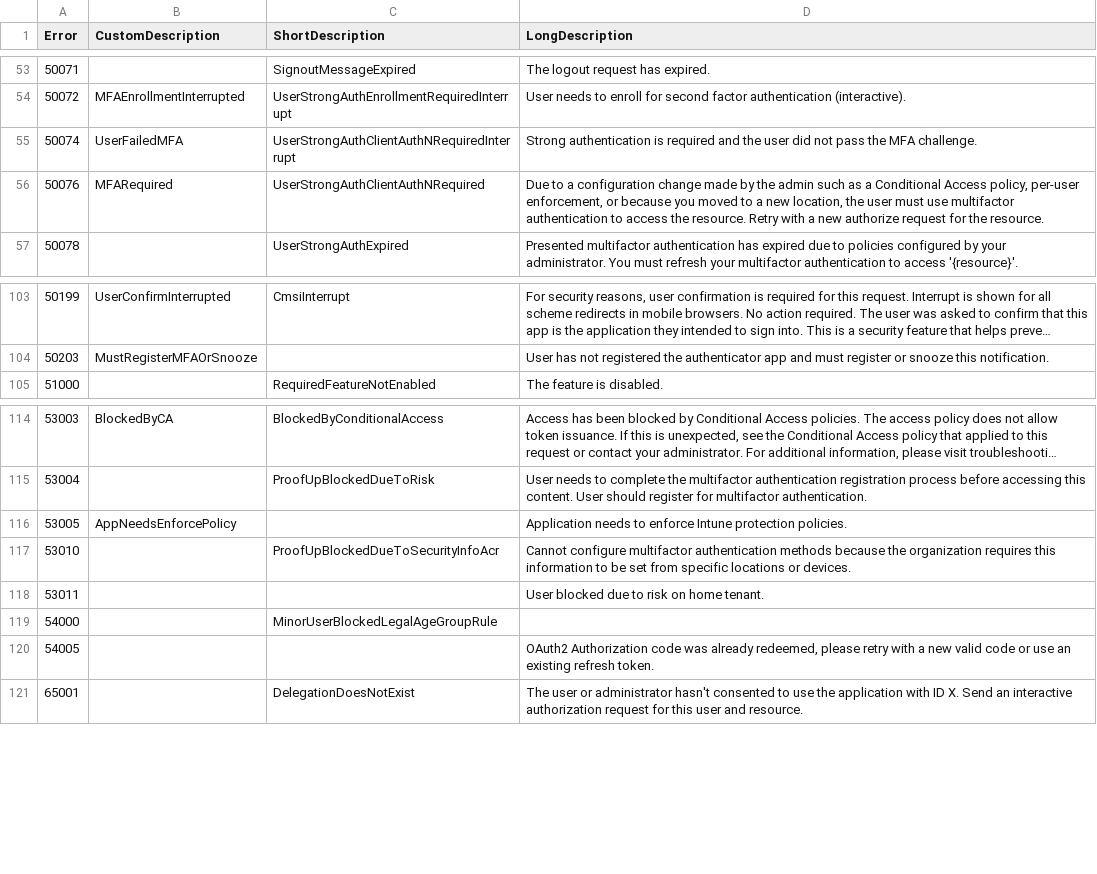
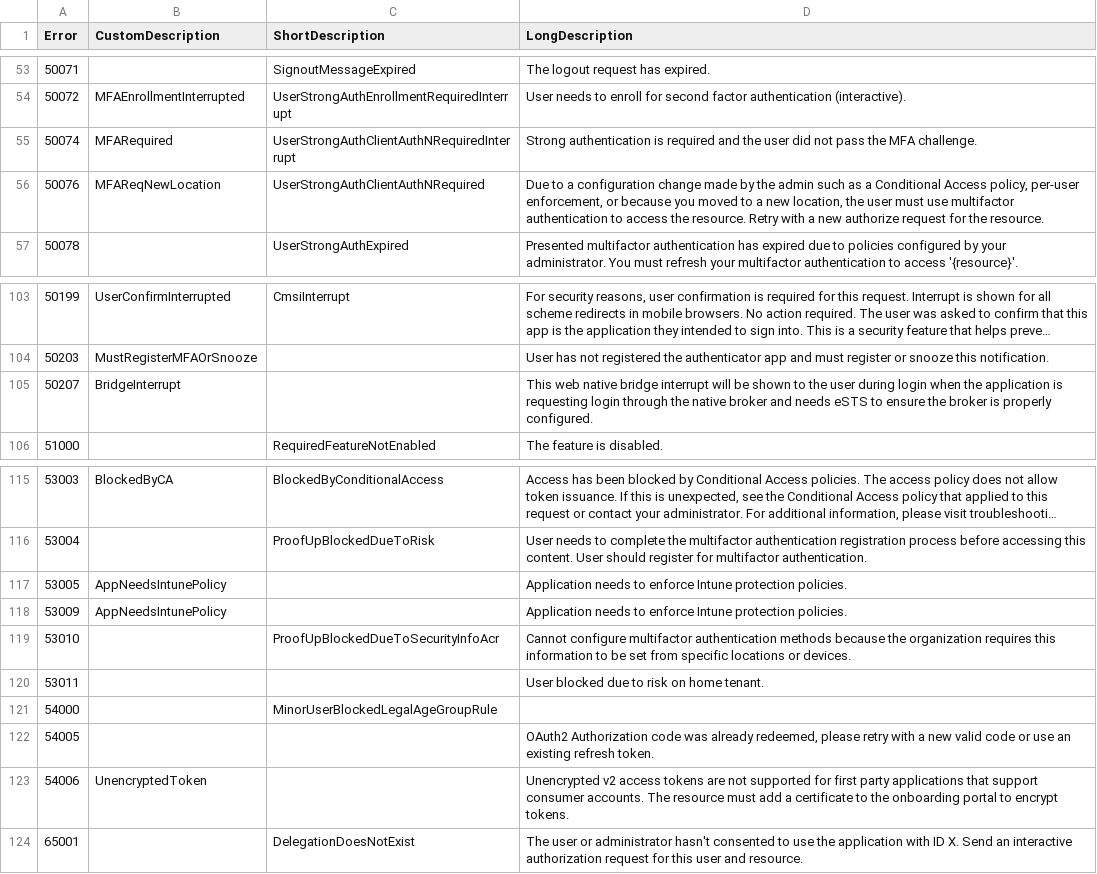
Before and after one commit to DrollRobot/IncidentResponseTools, a CSV file: graph_logs/entra_error_codes.csv, drawn as a sheet; only a part is shown, gaps mark what is left out; long unchanged cells end in ….

```diff
--- a/graph_logs/entra_error_codes.csv
+++ b/graph_logs/entra_error_codes.csv
@@ -54,4 +54,4 @@ Error,CustomDescription,ShortDescription,LongDescription
 50072,MFAEnrollmentInterrupted,UserStrongAuthEnrollmentRequiredInterrupt,"User needs to enroll for second factor authentication (interactive)."
-50074,UserFailedMFA,UserStrongAuthClientAuthNRequiredInterrupt,"Strong authentication is required and the user did not pass the MFA challenge."
-50076,MFARequired,UserStrongAuthClientAuthNRequired,"Due to a configuration change made by the admin such as a Conditional Access policy, per-user enforcement, or because you moved to a new location, the user must use multifactor authentication to access the resource. Retry with a new authorize request for the resource."
+50074,MFARequired,UserStrongAuthClientAuthNRequiredInterrupt,"Strong authentication is required and the user did not pass the MFA challenge."
+50076,MFAReqNewLocation,UserStrongAuthClientAuthNRequired,"Due to a configuration change made by the admin such as a Conditional Access policy, per-user enforcement, or because you moved to a new location, the user must use multifactor authentication to access the resource. Retry with a new authorize request for the resource."
 50078,,UserStrongAuthExpired,"Presented multifactor authentication has expired due to policies configured by your administrator. You must refresh your multifactor authentication to access '{resource}'."
@@ -104,2 +104,3 @@ Error,CustomDescription,ShortDescription,LongDescription
 50203,MustRegisterMFAOrSnooze,,"User has not registered the authenticator app and must register or snooze this notification."
+50207,BridgeInterrupt,,"This web native bridge interrupt will be shown to the user during login when the application is requesting login through the native broker and needs eSTS to ensure the broker is properly configured."
 51000,,RequiredFeatureNotEnabled,"The feature is disabled."
@@ -115,3 +116,4 @@ Error,CustomDescription,ShortDescription,LongDescription
 53004,,ProofUpBlockedDueToRisk,"User needs to complete the multifactor authentication registration process before accessing this content. User should register for multifactor authentication."
-53005,AppNeedsEnforcePolicy,,"Application needs to enforce Intune protection policies."
+53005,AppNeedsIntunePolicy,,"Application needs to enforce Intune protection policies."
+53009,AppNeedsIntunePolicy,,"Application needs to enforce Intune protection policies."
 53010,,ProofUpBlockedDueToSecurityInfoAcr,"Cannot configure multifactor authentication methods because the organization requires this information to be set from specific locations or devices."
@@ -120,2 +122,3 @@ Error,CustomDescription,ShortDescription,LongDescription
 54005,,,"OAuth2 Authorization code was already redeemed, please retry with a new valid code or use an existing refresh token."
+54006,UnencryptedToken,,"Unencrypted v2 access tokens are not supported for first party applications that support consumer accounts. The resource must add a certificate to the onboarding portal to encrypt tokens."
 65001,,DelegationDoesNotExist,"The user or administrator hasn't consented to use the application with ID X. Send an interactive authorization request for this user and resource."
```
Also changed, not shown: exchange/unified_audit_log-data/unified_audit_log-all_operations.csv, 40 other files.
